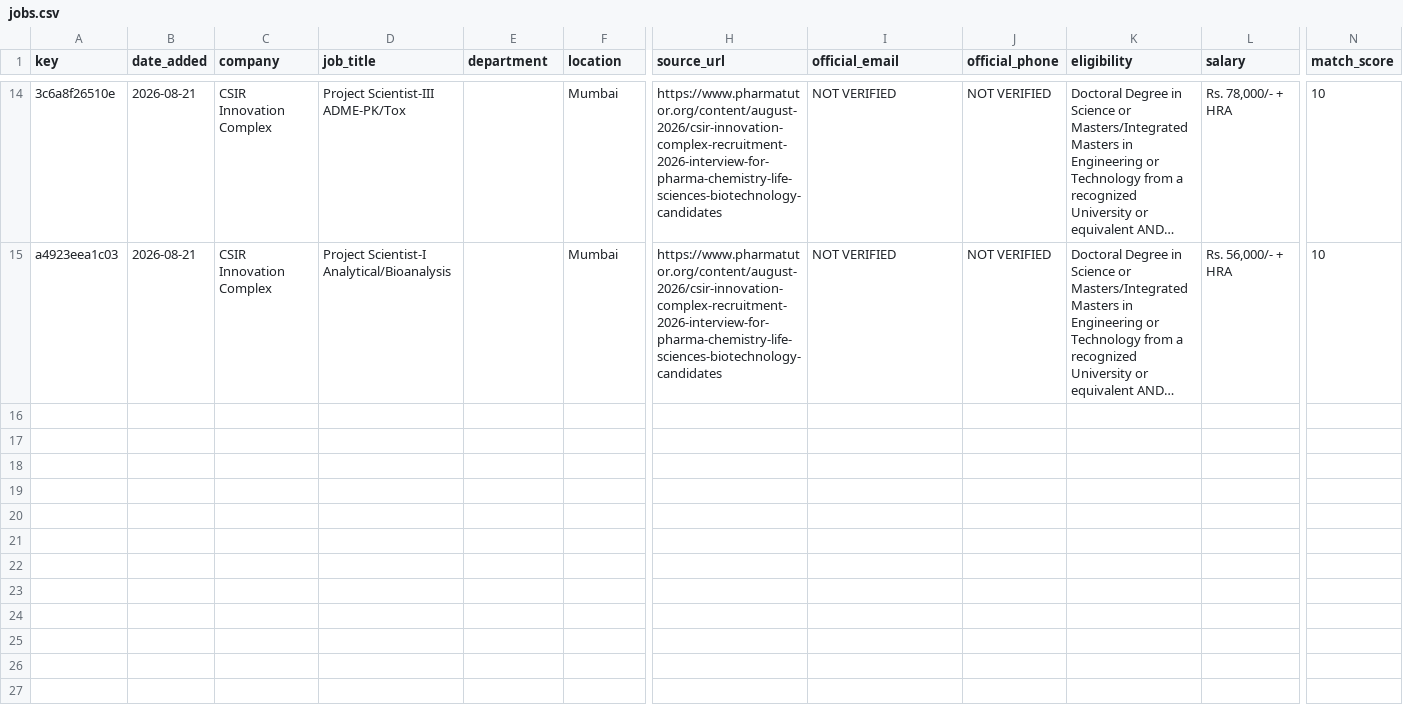
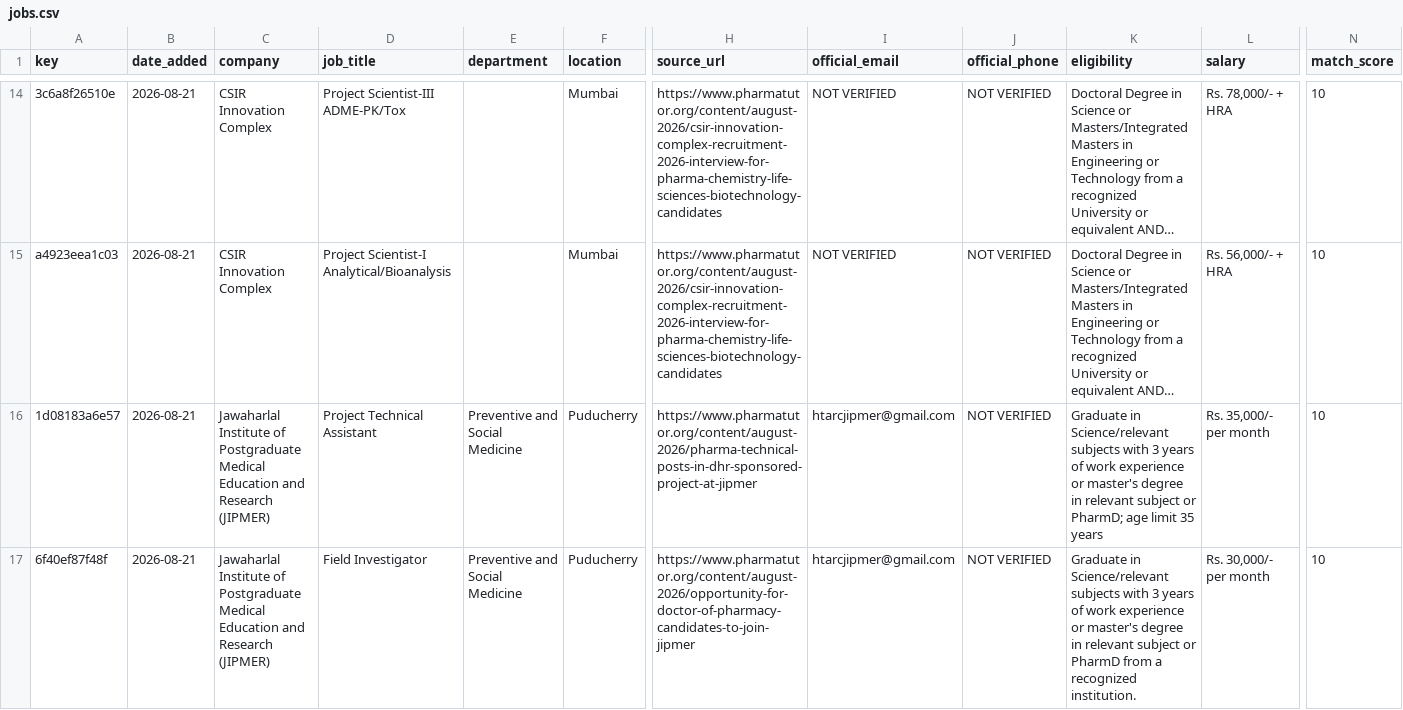
Before and after one commit to balajirajput96/vscode-copilot-cha, a CSV file: job-outreach/automation/jobs.csv, drawn as a sheet; only a part is shown, gaps mark what is left out; long unchanged cells end in …; rows hold the shown columns only; the diff names each change by its address in the sheet, - before the commit and + after, or states it on an @@ line.

```diff
--- a/job-outreach/automation/jobs.csv
+++ b/job-outreach/automation/jobs.csv
+row 16: 1d08183a6e57 | 2026-08-21 | Jawaharlal Institute of Postgraduate Medical Education and Research (JIPMER) | Project Technical Assistant | Preventive and Social Medicine | Puducherry | https://www.pharmatutor.org/content/august-2026/pharma-technical-posts-in-dhr-sponsored-project-at-jipmer | htarcjipmer@gmail.com | NOT VERIFIED | Graduate in Science/relevant subjects with 3 years of work experience or master's degree in relevant subject or PharmD; age limit 35 years | Rs. 35,000/- per month | 10
+row 17: 6f40ef87f48f | 2026-08-21 | Jawaharlal Institute of Postgraduate Medical Education and Research (JIPMER) | Field Investigator | Preventive and Social Medicine | Puducherry | https://www.pharmatutor.org/content/august-2026/opportunity-for-doctor-of-pharmacy-candidates-to-join-jipmer | htarcjipmer@gmail.com | NOT VERIFIED | Graduate in Science/relevant subjects with 3 years of work experience or master's degree in relevant subject or PharmD from a recognized institution. | Rs. 30,000/- per month | 10
```
Also changed, not shown: 1 other file.
